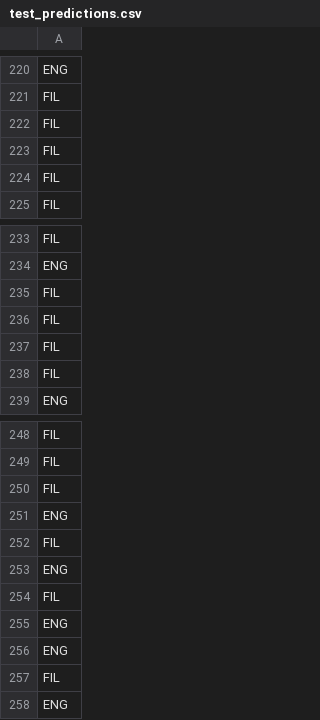
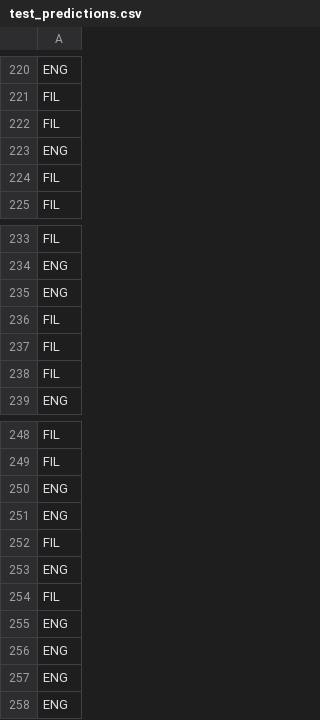
Before and after one commit to jrsantiagoo/CSINTSY-MCO2, a CSV file: test_predictions.csv, drawn as a sheet; only a part is shown, gaps mark what is left out; the diff covers the shown part only.

```diff
--- a/test_predictions.csv
+++ b/test_predictions.csv
@@ -222,3 +222,3 @@ FIL
 FIL
-FIL
+ENG
 FIL
@@ -234,3 +234,3 @@ FIL
 ENG
-FIL
+ENG
 FIL
@@ -249,3 +249,3 @@ FIL
 FIL
-FIL
+ENG
 ENG
@@ -256,3 +256,3 @@ ENG
 ENG
-FIL
+ENG
 ENG
```
Also changed, not shown: 5 added rows and 5 removed rows elsewhere in this file, 2 other files.
